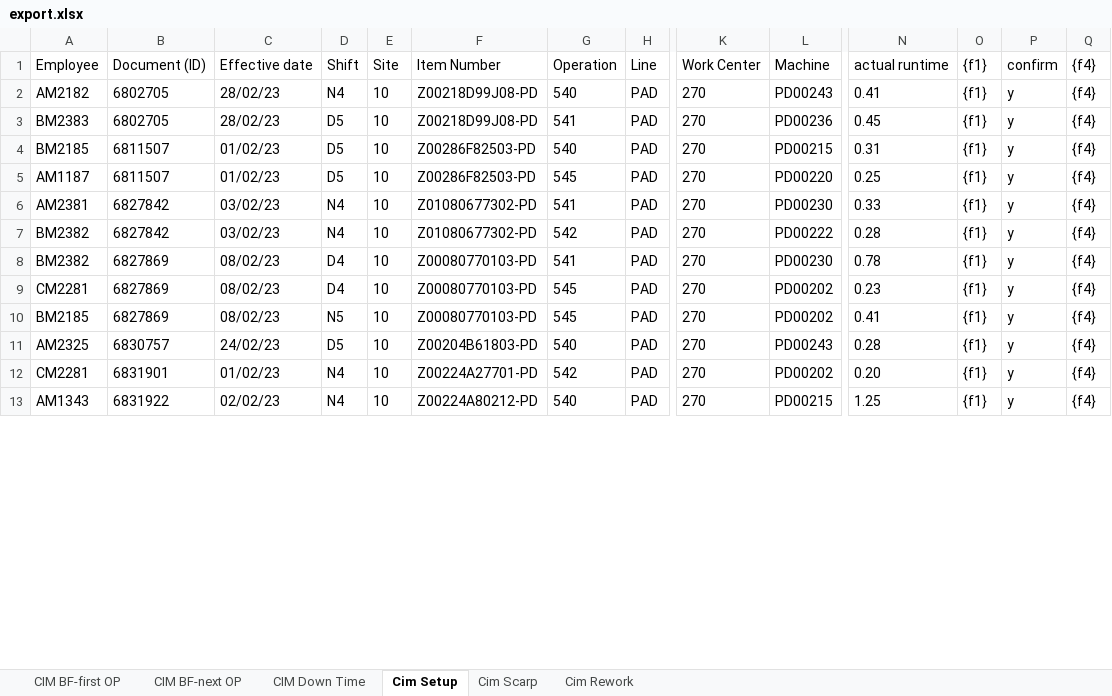
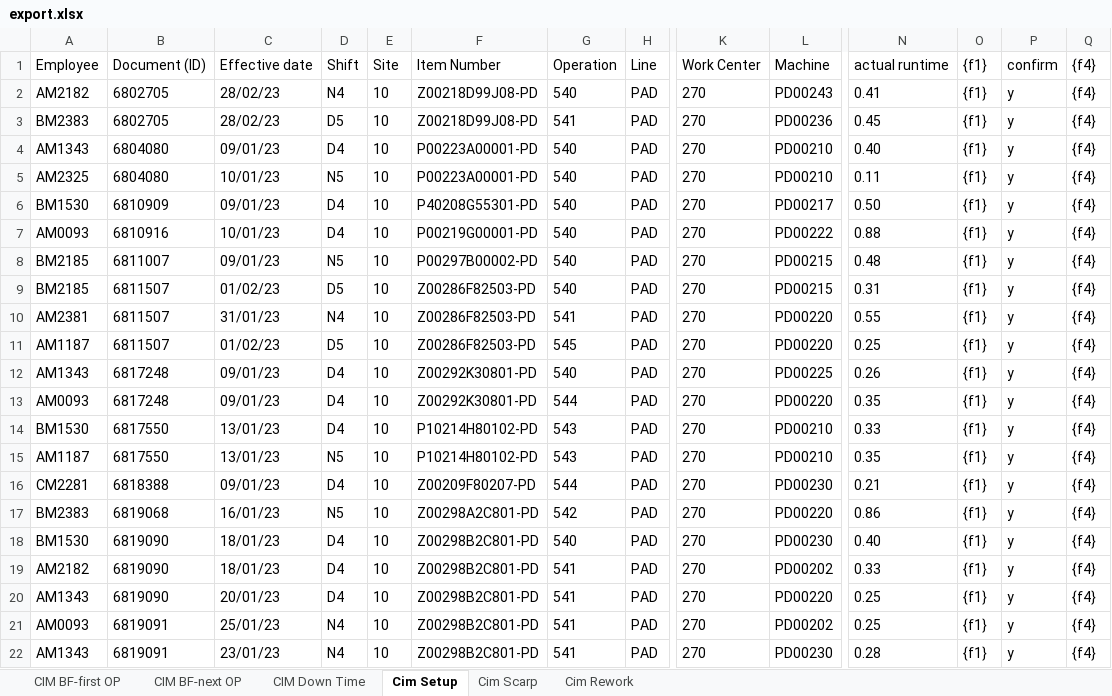
Before and after one commit to thanasinb/pad_printing_laravel, an Excel workbook: public/Download/export.xlsx, sheet Cim Setup, drawn as a sheet; only a part is shown, gaps mark what is left out; the shorter side is filled out with more unchanged rows; values as stored, in another font and other column widths than the file's, no borders; rows hold the shown columns only; the diff covers the shown part only; the diff names each change by its address in the sheet, - before the commit and + after, or states it on an @@ line.

```diff
--- a/public/Download/export.xlsx (sheet Cim Setup)
+++ b/public/Download/export.xlsx (sheet Cim Setup)
+row 4: AM1343 | 6804080 | 09/01/23 | D4 | 10 | P00223A00001-PD | 540 | PAD | 270 | PD00210 | 0.40 | {f1} | y | {f4}
+row 5: AM2325 | 6804080 | 10/01/23 | N5 | 10 | P00223A00001-PD | 540 | PAD | 270 | PD00210 | 0.11 | {f1} | y | {f4}
+row 6: BM1530 | 6810909 | 09/01/23 | D4 | 10 | P40208G55301-PD | 540 | PAD | 270 | PD00217 | 0.50 | {f1} | y | {f4}
+row 7: AM0093 | 6810916 | 10/01/23 | D4 | 10 | P00219G00001-PD | 540 | PAD | 270 | PD00222 | 0.88 | {f1} | y | {f4}
+row 8: BM2185 | 6811007 | 09/01/23 | N5 | 10 | P00297B00002-PD | 540 | PAD | 270 | PD00215 | 0.48 | {f1} | y | {f4}
+row 10: AM2381 | 6811507 | 31/01/23 | N4 | 10 | Z00286F82503-PD | 541 | PAD | 270 | PD00220 | 0.55 | {f1} | y | {f4}
+row 12: AM1343 | 6817248 | 09/01/23 | D4 | 10 | Z00292K30801-PD | 540 | PAD | 270 | PD00225 | 0.26 | {f1} | y | {f4}
+row 13: AM0093 | 6817248 | 09/01/23 | D4 | 10 | Z00292K30801-PD | 544 | PAD | 270 | PD00220 | 0.35 | {f1} | y | {f4}
+row 14: BM1530 | 6817550 | 13/01/23 | D4 | 10 | P10214H80102-PD | 543 | PAD | 270 | PD00210 | 0.33 | {f1} | y | {f4}
+row 15: AM1187 | 6817550 | 13/01/23 | N5 | 10 | P10214H80102-PD | 543 | PAD | 270 | PD00210 | 0.35 | {f1} | y | {f4}
+row 16: CM2281 | 6818388 | 09/01/23 | D4 | 10 | Z00209F80207-PD | 544 | PAD | 270 | PD00230 | 0.21 | {f1} | y | {f4}
+row 17: BM2383 | 6819068 | 16/01/23 | N5 | 10 | Z00298A2C801-PD | 542 | PAD | 270 | PD00220 | 0.86 | {f1} | y | {f4}
+row 18: BM1530 | 6819090 | 18/01/23 | D4 | 10 | Z00298B2C801-PD | 540 | PAD | 270 | PD00230 | 0.40 | {f1} | y | {f4}
+row 19: AM2182 | 6819090 | 18/01/23 | D4 | 10 | Z00298B2C801-PD | 541 | PAD | 270 | PD00202 | 0.33 | {f1} | y | {f4}
+row 20: AM1343 | 6819090 | 20/01/23 | D4 | 10 | Z00298B2C801-PD | 541 | PAD | 270 | PD00220 | 0.25 | {f1} | y | {f4}
+row 21: AM0093 | 6819091 | 25/01/23 | N4 | 10 | Z00298B2C801-PD | 541 | PAD | 270 | PD00202 | 0.25 | {f1} | y | {f4}
+row 22: AM1343 | 6819091 | 23/01/23 | N4 | 10 | Z00298B2C801-PD | 541 | PAD | 270 | PD00230 | 0.28 | {f1} | y | {f4}
```
Also changed, not shown: 81 added rows elsewhere in this sheet, sheet CIM BF-next OP, sheet CIM Down Time, sheet CIM BF-first OP, sheet Cim Scarp, sheet Cim Rework, 6 other files.
